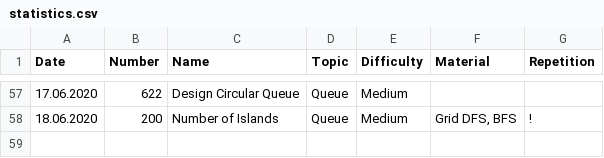
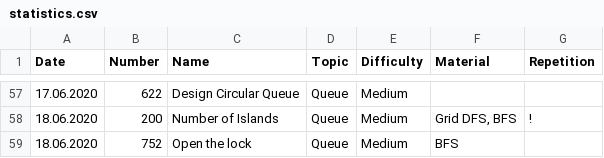
Before and after one commit to ivantishchenko/computer-science, a CSV file: leetCode/statistics.csv, drawn as a sheet; only a part is shown, gaps mark what is left out.

Commit message:
Solved Open the lock with BFS

```diff
--- a/leetCode/statistics.csv
+++ b/leetCode/statistics.csv
@@ -58 +58,2 @@ Date,Number,Name,Topic,Difficulty,Material,Repetition
 18.06.2020,200,Number of Islands,Queue,Medium,"Grid DFS, BFS",!
+18.06.2020,752,Open the lock,Queue,Medium,BFS,
```
Also changed, not shown: 1 other file.
